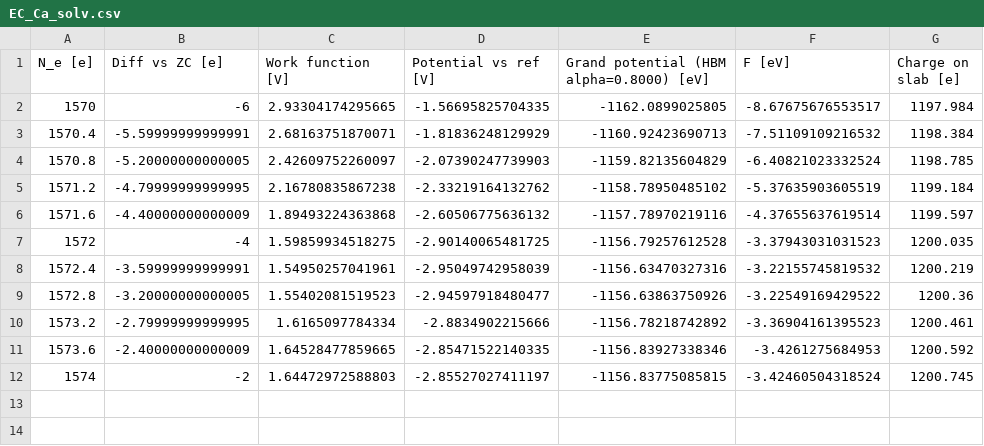
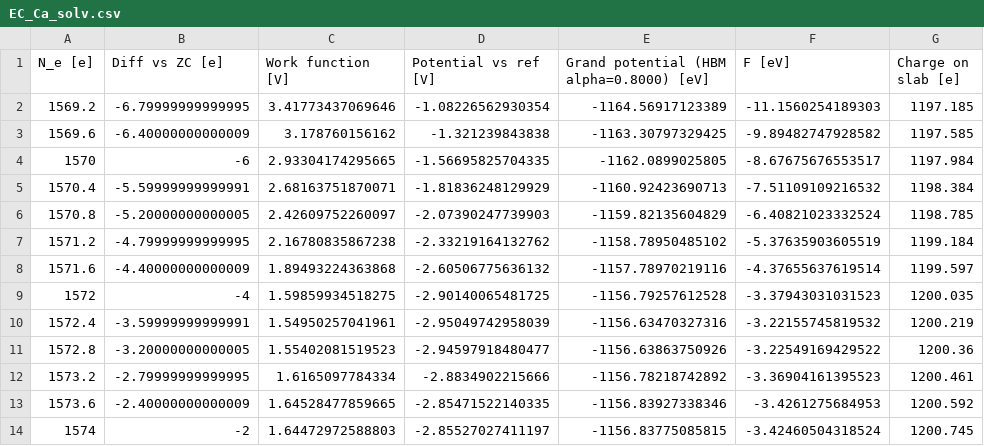
Before and after one commit to pierre-24/publi-ECOBAT-EI, a CSV file: data/EC_Ca_solv.csv, drawn as a sheet; the diff names each change by its address in the sheet, - before the commit and + after, or states it on an @@ line.

Commit message:
a few more data

```diff
--- a/data/EC_Ca_solv.csv
+++ b/data/EC_Ca_solv.csv
+row 2: 1569.2 | -6.79999999999995 | 3.41773437069646 | -1.08226562930354 | -1164.56917123389 | -11.1560254189303 | 1197.185
+row 3: 1569.6 | -6.40000000000009 | 3.178760156162 | -1.321239843838 | -1163.30797329425 | -9.89482747928582 | 1197.585
```
Also changed, not shown: data/EC_Ca_3a1p.csv, 1 other file.
